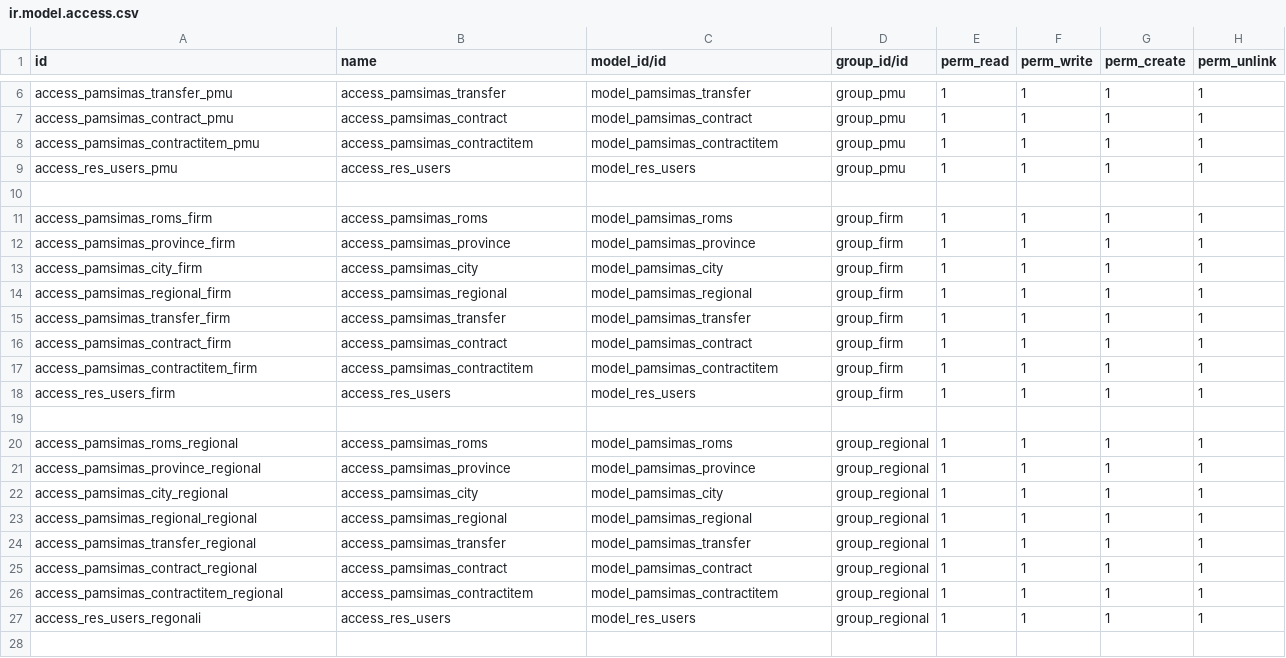
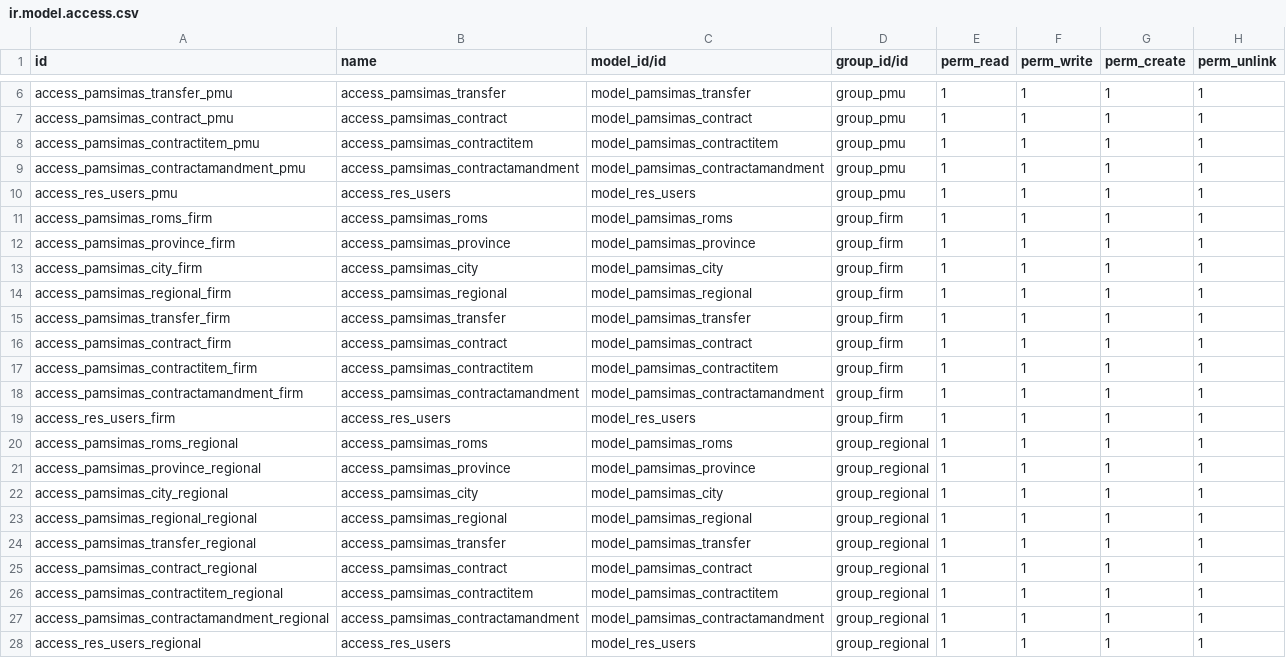
Before and after one commit to insid3rs/pamsimas, a CSV file: security/ir.model.access.csv, drawn as a sheet; only a part is shown, gaps mark what is left out.

Commit message:
update amendment contract

```diff
--- a/security/ir.model.access.csv
+++ b/security/ir.model.access.csv
@@ -8,4 +8,4 @@ access_pamsimas_contract_pmu,access_pamsimas_contract,model_pamsimas_contract,gr
 access_pamsimas_contractitem_pmu,access_pamsimas_contractitem,model_pamsimas_contractitem,group_pmu,1,1,1,1
+access_pamsimas_contractamandment_pmu,access_pamsimas_contractamandment,model_pamsimas_contractamandment,group_pmu,1,1,1,1
 access_res_users_pmu,access_res_users,model_res_users,group_pmu,1,1,1,1
-
 access_pamsimas_roms_firm,access_pamsimas_roms,model_pamsimas_roms,group_firm,1,1,1,1
@@ -17,4 +17,4 @@ access_pamsimas_contract_firm,access_pamsimas_contract,model_pamsimas_contract,g
 access_pamsimas_contractitem_firm,access_pamsimas_contractitem,model_pamsimas_contractitem,group_firm,1,1,1,1
+access_pamsimas_contractamandment_firm,access_pamsimas_contractamandment,model_pamsimas_contractamandment,group_firm,1,1,1,1
 access_res_users_firm,access_res_users,model_res_users,group_firm,1,1,1,1
-
 access_pamsimas_roms_regional,access_pamsimas_roms,model_pamsimas_roms,group_regional,1,1,1,1
@@ -26,2 +26,3 @@ access_pamsimas_contract_regional,access_pamsimas_contract,model_pamsimas_contra
 access_pamsimas_contractitem_regional,access_pamsimas_contractitem,model_pamsimas_contractitem,group_regional,1,1,1,1
-access_res_users_regonali,access_res_users,model_res_users,group_regional,1,1,1,1
+access_pamsimas_contractamandment_regional,access_pamsimas_contractamandment,model_pamsimas_contractamandment,group_regional,1,1,1,1
+access_res_users_regional,access_res_users,model_res_users,group_regional,1,1,1,1
```
Also changed, not shown: 4 other files.
